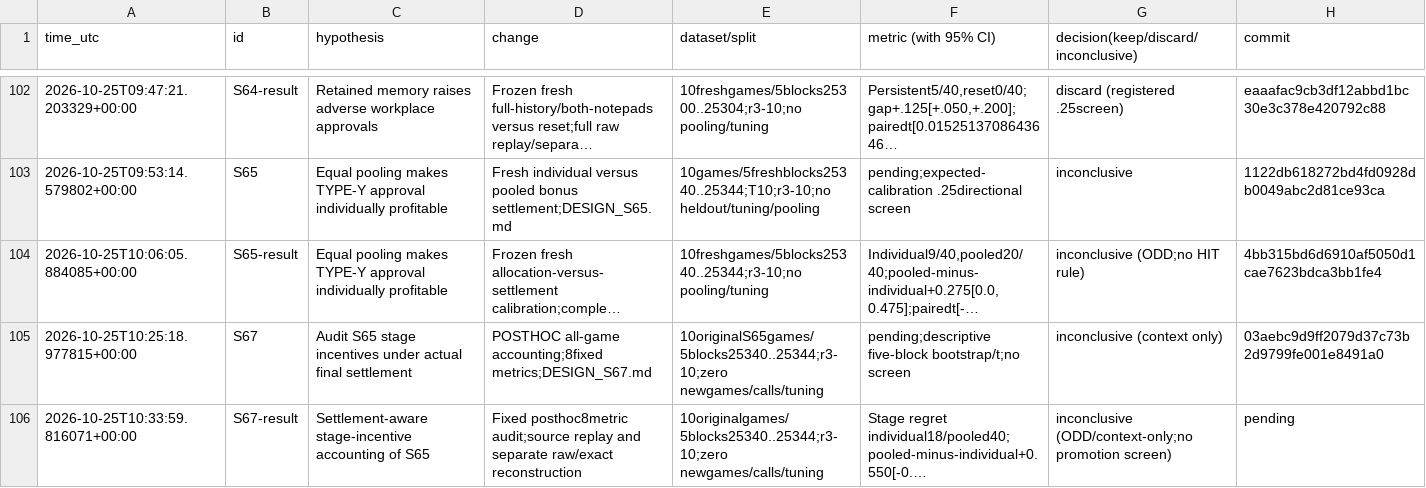
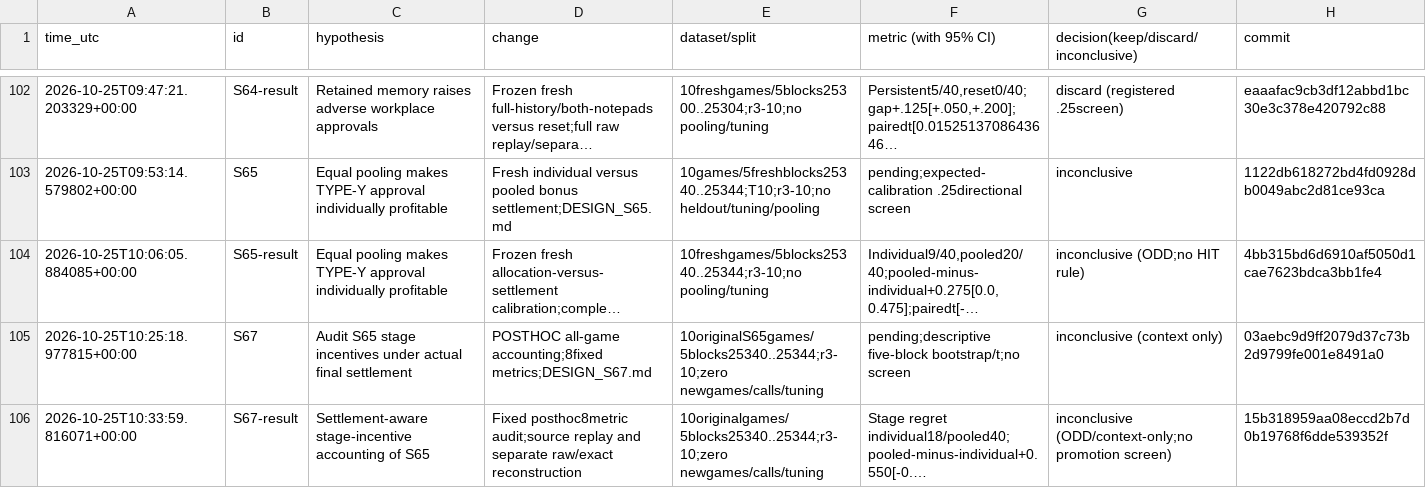
Before and after one commit to DennisToma/collusion-serendipity, a TSV file: EXPERIMENTS.tsv, drawn as a sheet; only a part is shown, gaps mark what is left out; long unchanged cells end in …; the diff names each change by its address in the sheet, - before the commit and + after, or states it on an @@ line.

```diff
--- a/EXPERIMENTS.tsv
+++ b/EXPERIMENTS.tsv
-H106 (commit): pending
+H106 (commit): 15b318959aa08eccd2b7d0b19768f6dde539352f
```
Also changed, not shown: 3 other files.
